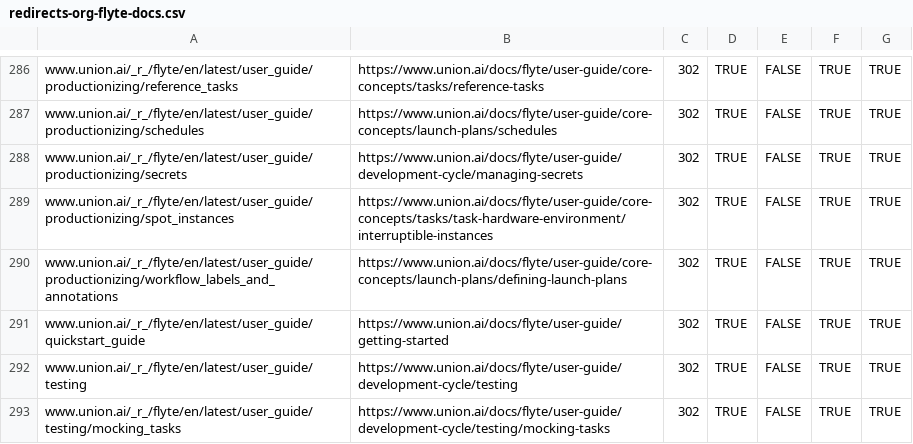
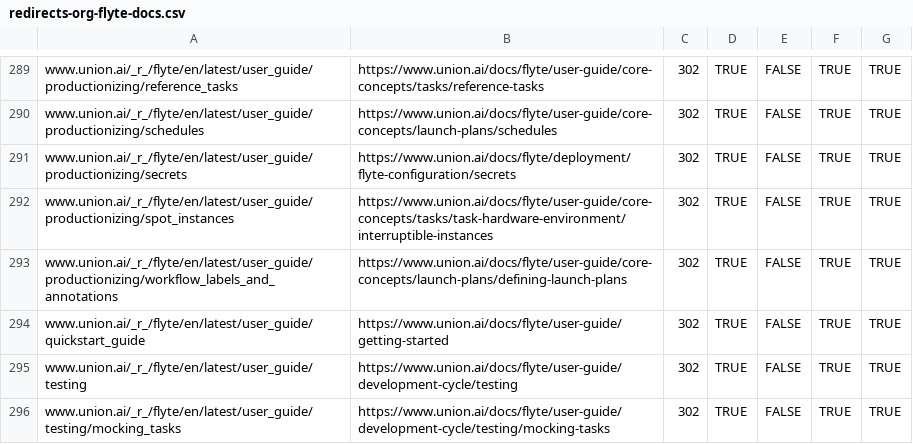
Before and after one commit to unionai/unionai-docs, a CSV file: redirects-org-flyte-docs.csv, drawn as a sheet; only a part is shown, gaps mark what is left out; the diff covers the shown part only.

Commit message:
Redirects and old flyte secrets page (#183)
* Redirects and old flyte secrets page

* fix redirect file

```diff
--- a/redirects-org-flyte-docs.csv
+++ b/redirects-org-flyte-docs.csv
@@ -287,3 +290,3 @@ www.union.ai/_r_/flyte/en/latest/user_guide/productionizing/reference_tasks,http
 www.union.ai/_r_/flyte/en/latest/user_guide/productionizing/schedules,https://www.union.ai/docs/flyte/user-guide/core-concepts/launch-plans/schedules,302,TRUE,FALSE,TRUE,TRUE
-www.union.ai/_r_/flyte/en/latest/user_guide/productionizing/secrets,https://www.union.ai/docs/flyte/user-guide/development-cycle/managing-secrets,302,TRUE,FALSE,TRUE,TRUE
+www.union.ai/_r_/flyte/en/latest/user_guide/productionizing/secrets,https://www.union.ai/docs/flyte/deployment/flyte-configuration/secrets,302,TRUE,FALSE,TRUE,TRUE
 www.union.ai/_r_/flyte/en/latest/user_guide/productionizing/spot_instances,https://www.union.ai/docs/flyte/user-guide/core-concepts/tasks/task-hardware-environment/interruptible-instances,302,TRUE,FALSE,TRUE,TRUE
```
Also changed, not shown: 6 added rows and 3 edited cells elsewhere in this file, 5 other files.
